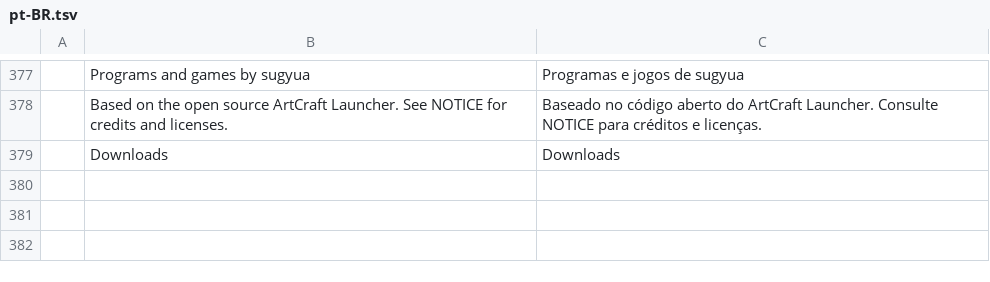
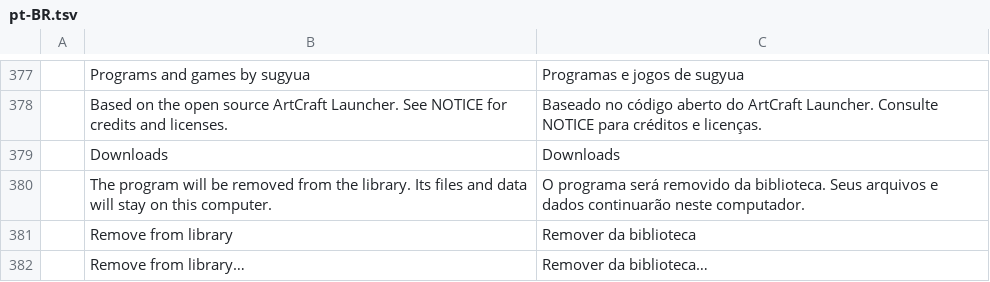
Before and after one commit to sugyua/xiri-launcher, a TSV file: crates/ui-egui/src/i18n/pt-BR.tsv, drawn as a sheet; only a part is shown, gaps mark what is left out; the diff names each change by its address in the sheet, - before the commit and + after, or states it on an @@ line.

```diff
--- a/crates/ui-egui/src/i18n/pt-BR.tsv
+++ b/crates/ui-egui/src/i18n/pt-BR.tsv
+row 380:  | The program will be removed from the library. Its files and data will stay on this computer. | O programa será removido da biblioteca. Seus arquivos e dados continuarão neste computador.
+row 381:  | Remove from library | Remover da biblioteca
+row 382:  | Remove from library… | Remover da biblioteca…
```
Also changed, not shown: crates/ui-egui/src/i18n/cs.tsv, crates/ui-egui/src/i18n/de.tsv, 15 other files.
